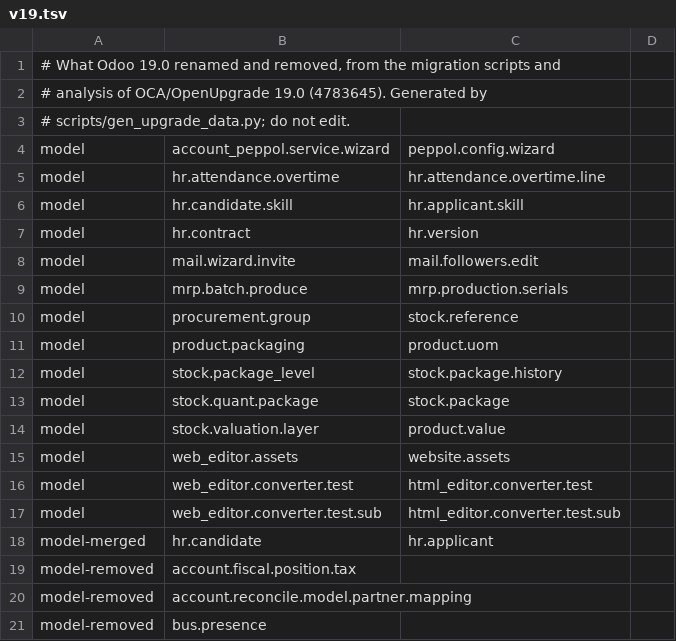
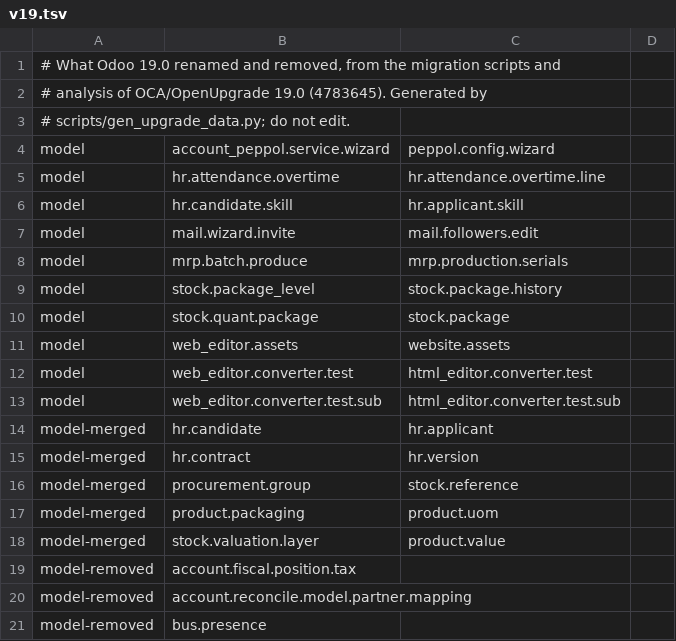
Before and after one commit to bosd/odoo-lint, a TSV file: src/rules/upgrade/data/v19.tsv, drawn as a sheet; only a part is shown.

Commit message:
fix(U1701, U1702, U1902, U1917, U19 renames): list columns and sub-views in inherited views, guards, reshaped models (#125)

```diff
--- a/src/rules/upgrade/data/v19.tsv
+++ b/src/rules/upgrade/data/v19.tsv
@@ -6,10 +6,6 @@ model	hr.attendance.overtime	hr.attendance.overtime.line
 model	hr.candidate.skill	hr.applicant.skill
-model	hr.contract	hr.version
 model	mail.wizard.invite	mail.followers.edit
 model	mrp.batch.produce	mrp.production.serials
-model	procurement.group	stock.reference
-model	product.packaging	product.uom
 model	stock.package_level	stock.package.history
 model	stock.quant.package	stock.package
-model	stock.valuation.layer	product.value
 model	web_editor.assets	website.assets
@@ -18,2 +14,6 @@ model	web_editor.converter.test.sub	html_editor.converter.test.sub
 model-merged	hr.candidate	hr.applicant
+model-merged	hr.contract	hr.version
+model-merged	procurement.group	stock.reference
+model-merged	product.packaging	product.uom
+model-merged	stock.valuation.layer	product.value
 model-removed	account.fiscal.position.tax
```
Also changed, not shown: 12 other files.
